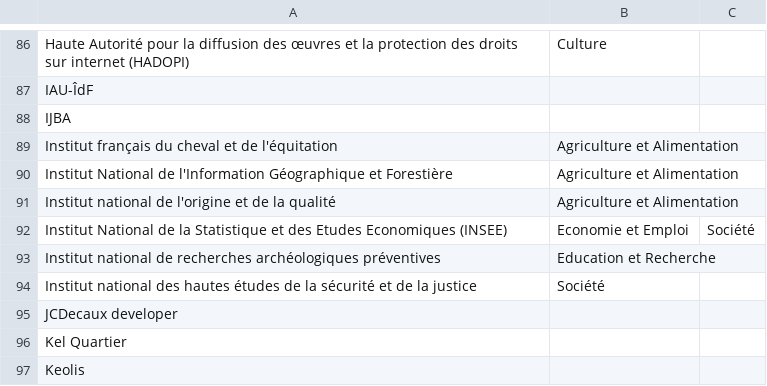
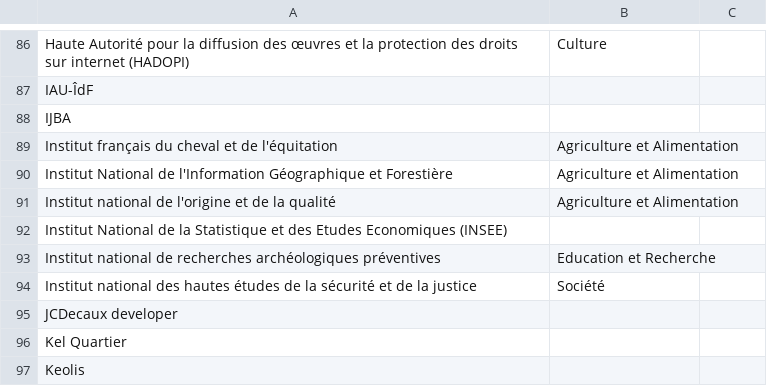
Before and after one commit to etalab/etalab-to-ckan, a CSV file: datasets-groups-by-organization.csv, drawn as a sheet; only a part is shown, gaps mark what is left out.

Commit message:
Don't change Insee groups.

```diff
--- a/datasets-groups-by-organization.csv
+++ b/datasets-groups-by-organization.csv
@@ -91,3 +91,3 @@ Institut National de l'Information Géographique et Forestière,Agriculture et A
 Institut national de l'origine et de la qualité,Agriculture et Alimentation,
-Institut National de la Statistique et des Etudes Economiques (INSEE),Economie et Emploi,Société
+Institut National de la Statistique et des Etudes Economiques (INSEE),,
 Institut national de recherches archéologiques préventives,Education et Recherche,
```
